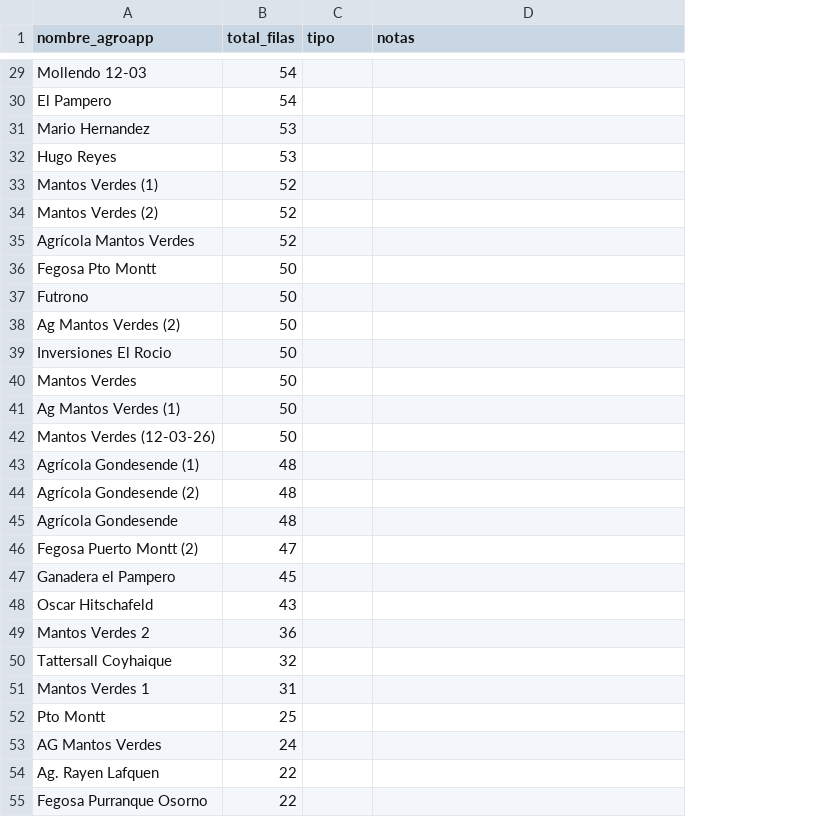
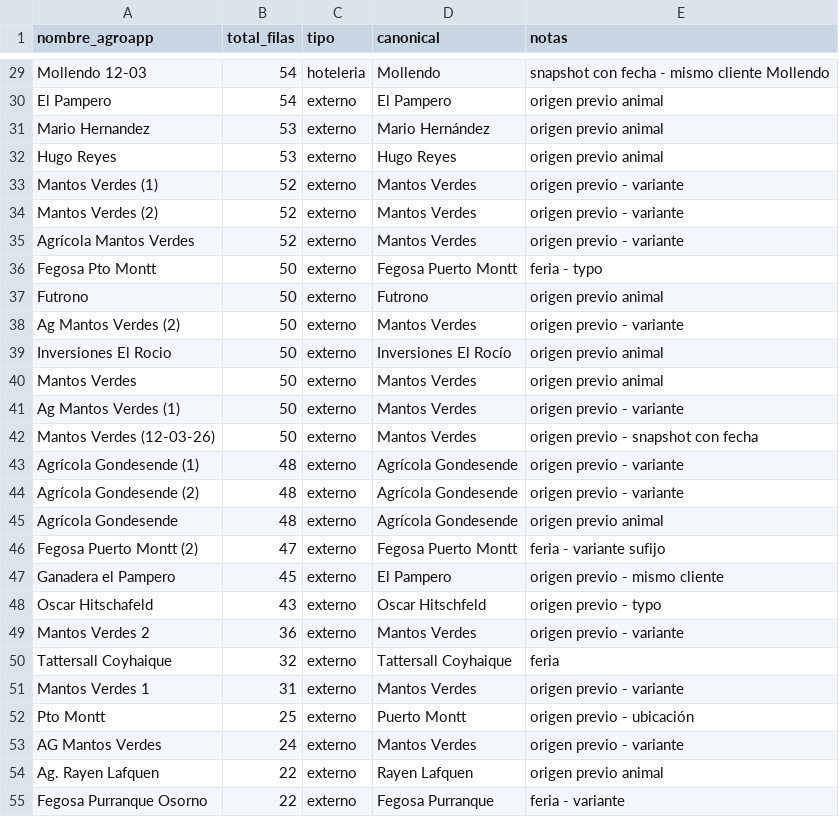
Before and after one commit to AutonomosDev/smartcow, a CSV file: docs/export_agroapp/fundos-classification.csv, drawn as a sheet; only a part is shown, gaps mark what is left out; addresses are those after the commit; the diff covers the shown part only; the diff names each change by its address in the sheet, - before the commit and + after, or states it on an @@ line.

```diff
--- a/docs/export_agroapp/fundos-classification.csv
+++ b/docs/export_agroapp/fundos-classification.csv
+column D (canonical), rows 29-55: Mollendo | El Pampero | Mario Hernández | Hugo Reyes | Mantos Verdes | Mantos Verdes | Mantos Verdes | Fegosa Puerto Montt | Futrono | Mantos Verdes | Inversiones El Rocío | Mantos Verdes | Mantos Verdes | Mantos Verdes | Agrícola Gondesende | Agrícola Gondesende | Agrícola Gondesende | Fegosa Puerto Montt | El Pampero | Oscar Hitschfeld | Mantos Verdes | Tattersall Coyhaique | Mantos Verdes | Puerto Montt | Mantos Verdes | Rayen Lafquen | Fegosa Purranque
-C29 (tipo): (empty)
+C29 (tipo): hoteleria
-E29 (notas): (empty)
+E29 (notas): snapshot con fecha - mismo cliente Mollendo
-C30:C55 (tipo): (empty)
+C30:C55 (tipo): externo
-E30:E32 (notas): (empty)
+E30:E32 (notas): origen previo animal
-E33:E35 (notas): (empty)
+E33:E35 (notas): origen previo - variante
-E36 (notas): (empty)
+E36 (notas): feria - typo
-E37 (notas): (empty)
+E37 (notas): origen previo animal
-E38 (notas): (empty)
+E38 (notas): origen previo - variante
-E39:E40 (notas): (empty)
+E39:E40 (notas): origen previo animal
-E41 (notas): (empty)
+E41 (notas): origen previo - variante
-E42 (notas): (empty)
+E42 (notas): origen previo - snapshot con fecha
-E43:E44 (notas): (empty)
+E43:E44 (notas): origen previo - variante
-E45 (notas): (empty)
+E45 (notas): origen previo animal
-E46 (notas): (empty)
+E46 (notas): feria - variante sufijo
-E47 (notas): (empty)
+E47 (notas): origen previo - mismo cliente
-E48 (notas): (empty)
+E48 (notas): origen previo - typo
-E49 (notas): (empty)
+E49 (notas): origen previo - variante
-E50 (notas): (empty)
+E50 (notas): feria
-E51 (notas): (empty)
+E51 (notas): origen previo - variante
-E52 (notas): (empty)
+E52 (notas): origen previo - ubicación
-E53 (notas): (empty)
+E53 (notas): origen previo - variante
-E54 (notas): (empty)
+E54 (notas): origen previo animal
-E55 (notas): (empty)
+E55 (notas): feria - variante
```
Also changed, not shown: 94 edited cells elsewhere in this file, 6 other files.
